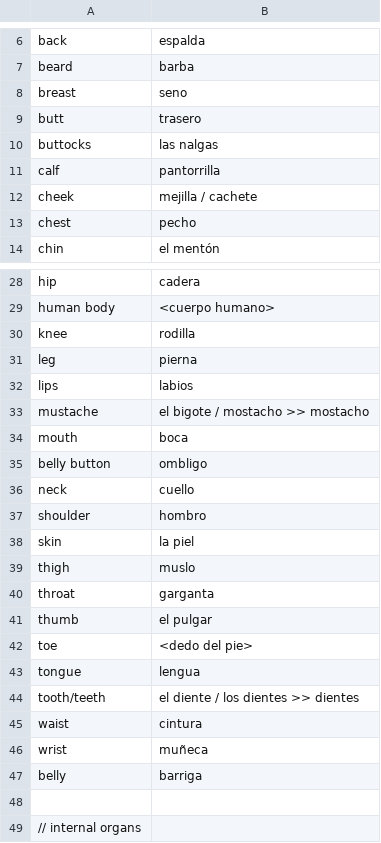
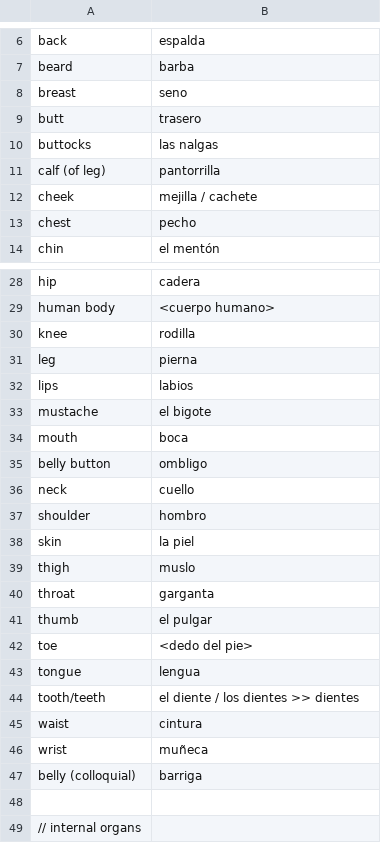
Before and after one commit to peterkrieg/anki-spanish-creator, a CSV file: words/2019-02-25-body-nouns.csv, drawn as a sheet; only a part is shown, gaps mark what is left out.

```diff
--- a/words/2019-02-25-body-nouns.csv
+++ b/words/2019-02-25-body-nouns.csv
@@ -10,3 +10,3 @@ butt, trasero
 buttocks, las nalgas
-calf, pantorrilla
+calf (of leg), pantorrilla
 cheek, mejilla / cachete
@@ -32,3 +32,3 @@ leg, pierna
 lips, labios
-mustache, el bigote / mostacho >> mostacho
+mustache, el bigote
 mouth, boca
@@ -46,3 +46,3 @@ waist, cintura
 wrist, muñeca
-belly, barriga
+belly (colloquial), barriga
 
```
Also changed, not shown: words/2019-02-24-nouns.csv, words/2019-02-26-family-nouns.csv, 2 other files.
